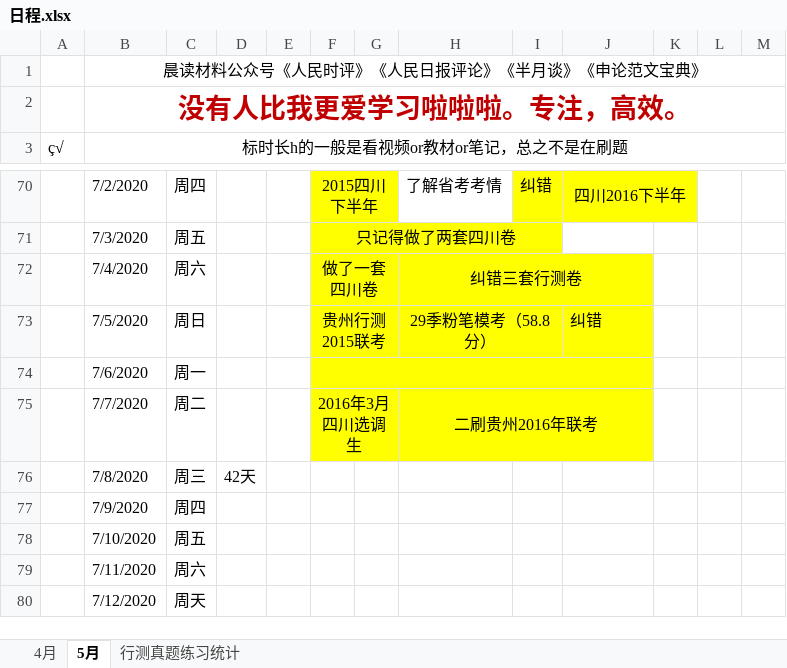
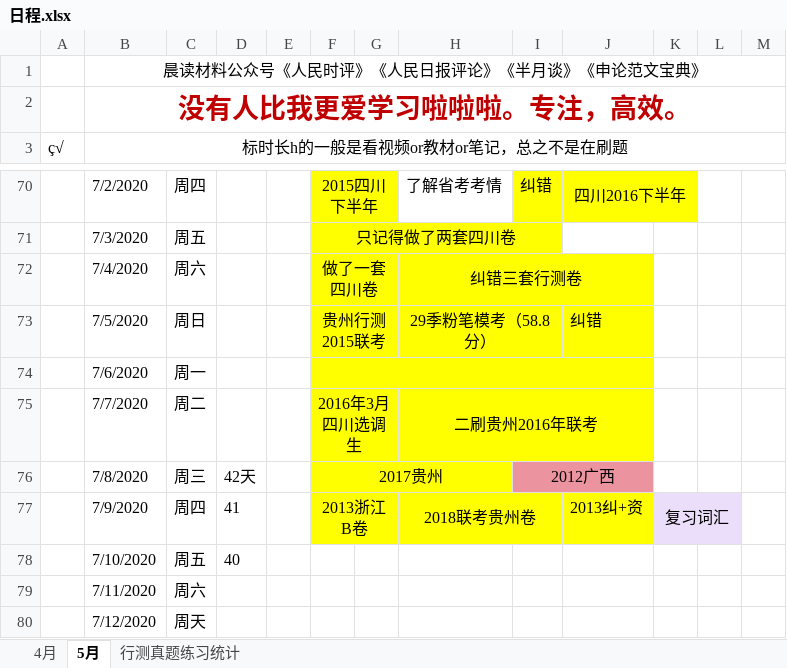
Before and after one commit to LLily7/wudoumi, an Excel workbook: 日程.xlsx, sheet 5月, drawn as a sheet; only a part is shown, gaps mark what is left out; values as stored, in another font and other column widths than the file's, no borders; the diff names each change by its address in the sheet, - before the commit and + after, or states it on an @@ line.

```diff
--- a/日程.xlsx (sheet 5月)
+++ b/日程.xlsx (sheet 5月)
-F76: (empty)
+F76: 2017贵州
-F76:H76 fill: none
+F76:H76 fill: #FFFF00
+F76:H76 merged
-I76: (empty)
+I76: 2012广西
-I76:J76 fill: none
+I76:J76 fill: #EB94A0
+I76:J76 merged
-D77: (empty)
+D77: 41
-F77: (empty)
+F77: 2013浙江B卷
-F77:J77 fill: none
+F77:J77 fill: #FFFF00
+F77:G77 merged
-H77: (empty)
+H77: 2018联考贵州卷
+H77:I77 merged
-J77: (empty)
+J77: 2013纠+资
-K77: (empty)
+K77: 复习词汇
-K77:L77 fill: none
+K77:L77 fill: #EBDEFA
+K77:L77 merged
-D78: (empty)
+D78: 40
```
Also changed, not shown: 12 other files.
